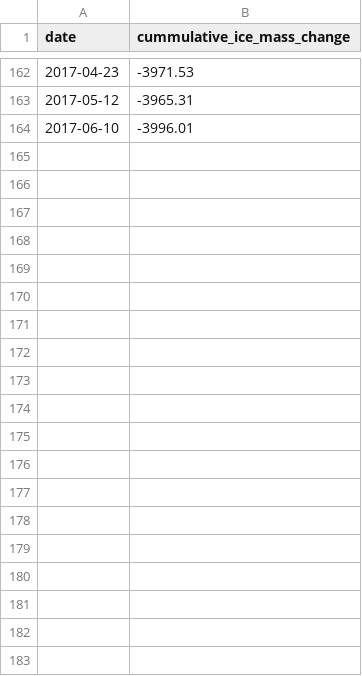
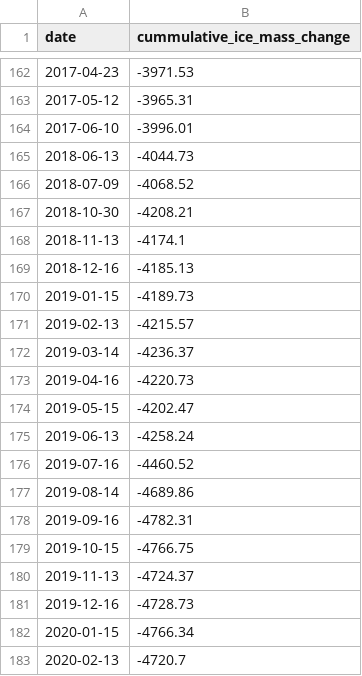
Before and after one commit to santisoler/ice-sheets, a CSV file: datasets/greenland.csv, drawn as a sheet; only a part is shown, gaps mark what is left out; the diff covers the shown part only.

Commit message:
Extend datasets to 2020

```diff
--- a/datasets/greenland.csv
+++ b/datasets/greenland.csv
@@ -164 +164,20 @@ date,cummulative_ice_mass_change
 2017-06-10,-3996.01
+2018-06-13,-4044.73
+2018-07-09,-4068.52
+2018-10-30,-4208.21
+2018-11-13,-4174.1
+2018-12-16,-4185.13
+2019-01-15,-4189.73
+2019-02-13,-4215.57
+2019-03-14,-4236.37
+2019-04-16,-4220.73
+2019-05-15,-4202.47
+2019-06-13,-4258.24
+2019-07-16,-4460.52
+2019-08-14,-4689.86
+2019-09-16,-4782.31
+2019-10-15,-4766.75
+2019-11-13,-4724.37
+2019-12-16,-4728.73
+2020-01-15,-4766.34
+2020-02-13,-4720.7
```
Also changed, not shown: 10 added rows elsewhere in this file.
